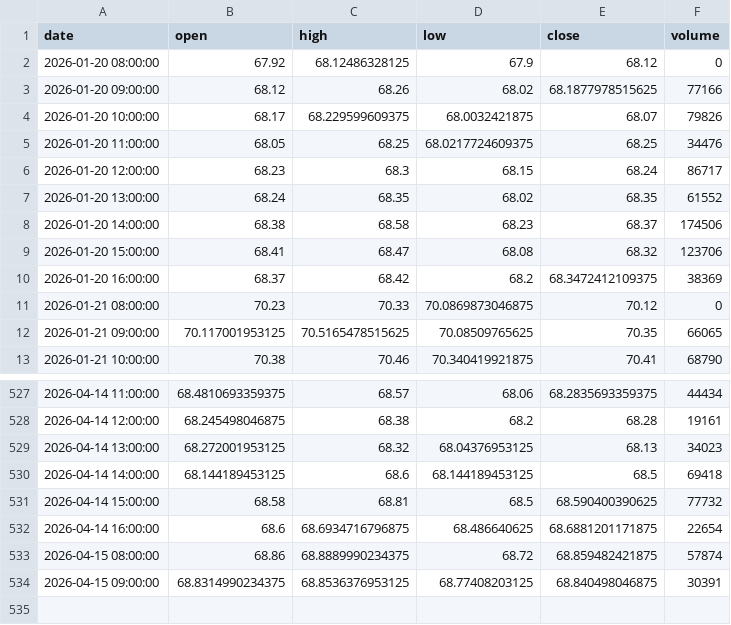
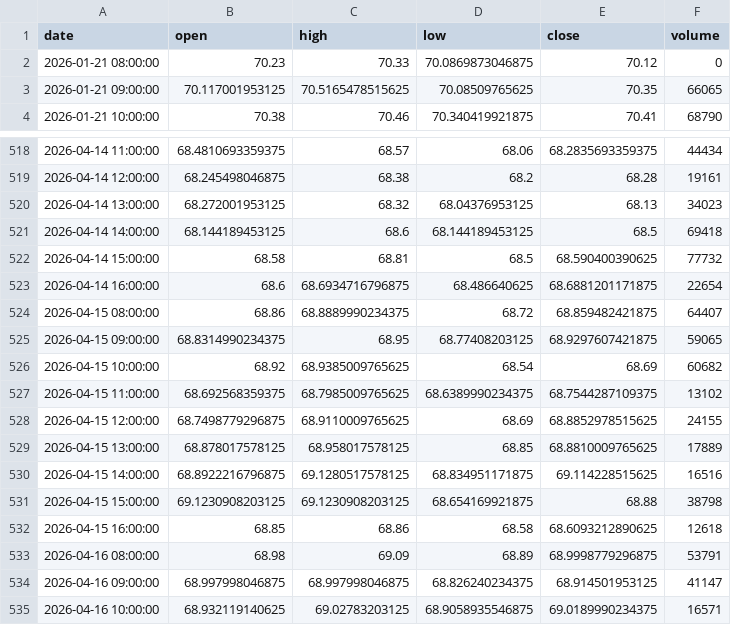
Before and after one commit to grahamgourlay-prog/Fortress2026, a CSV file: chart-pipeline/portfolio_data/portfolio_data/SGLN_1h.csv, drawn as a sheet; only a part is shown, gaps mark what is left out.

Commit message:
chore: scheduled chart refresh 2026-04-16 UTC

```diff
--- a/chart-pipeline/portfolio_data/portfolio_data/SGLN_1h.csv
+++ b/chart-pipeline/portfolio_data/portfolio_data/SGLN_1h.csv
@@ -1,11 +1,2 @@
 date,open,high,low,close,volume
-2026-01-20 08:00:00,67.92,68.12486328125,67.9,68.12,0
-2026-01-20 09:00:00,68.12,68.26,68.02,68.1877978515625,77166
-2026-01-20 10:00:00,68.17,68.229599609375,68.0032421875,68.07,79826
-2026-01-20 11:00:00,68.05,68.25,68.0217724609375,68.25,34476
-2026-01-20 12:00:00,68.23,68.3,68.15,68.24,86717
-2026-01-20 13:00:00,68.24,68.35,68.02,68.35,61552
-2026-01-20 14:00:00,68.38,68.58,68.23,68.37,174506
-2026-01-20 15:00:00,68.41,68.47,68.08,68.32,123706
-2026-01-20 16:00:00,68.37,68.42,68.2,68.3472412109375,38369
 2026-01-21 08:00:00,70.23,70.33,70.0869873046875,70.12,0
@@ -532,3 +523,13 @@ date,open,high,low,close,volume
 2026-04-14 16:00:00,68.6,68.6934716796875,68.486640625,68.6881201171875,22654
-2026-04-15 08:00:00,68.86,68.8889990234375,68.72,68.859482421875,57874
-2026-04-15 09:00:00,68.8314990234375,68.8536376953125,68.77408203125,68.840498046875,30391
+2026-04-15 08:00:00,68.86,68.8889990234375,68.72,68.859482421875,64407
+2026-04-15 09:00:00,68.8314990234375,68.95,68.77408203125,68.9297607421875,59065
+2026-04-15 10:00:00,68.92,68.9385009765625,68.54,68.69,60682
+2026-04-15 11:00:00,68.692568359375,68.7985009765625,68.6389990234375,68.7544287109375,13102
+2026-04-15 12:00:00,68.7498779296875,68.9110009765625,68.69,68.8852978515625,24155
+2026-04-15 13:00:00,68.878017578125,68.958017578125,68.85,68.8810009765625,17889
+2026-04-15 14:00:00,68.8922216796875,69.1280517578125,68.834951171875,69.114228515625,16516
+2026-04-15 15:00:00,69.1230908203125,69.1230908203125,68.654169921875,68.88,38798
+2026-04-15 16:00:00,68.85,68.86,68.58,68.6093212890625,12618
+2026-04-16 08:00:00,68.98,69.09,68.89,68.9998779296875,53791
+2026-04-16 09:00:00,68.997998046875,68.997998046875,68.826240234375,68.914501953125,41147
+2026-04-16 10:00:00,68.932119140625,69.02783203125,68.9058935546875,69.0189990234375,16571
```
Also changed, not shown: chart-pipeline/portfolio_data/portfolio_data/DFNG_1h.csv, chart-pipeline/portfolio_data/portfolio_data/GDGB_1h.csv, 34 other files.
